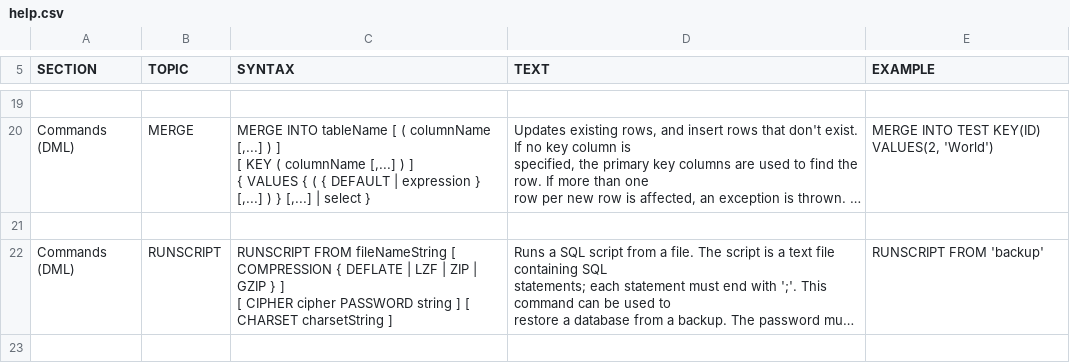
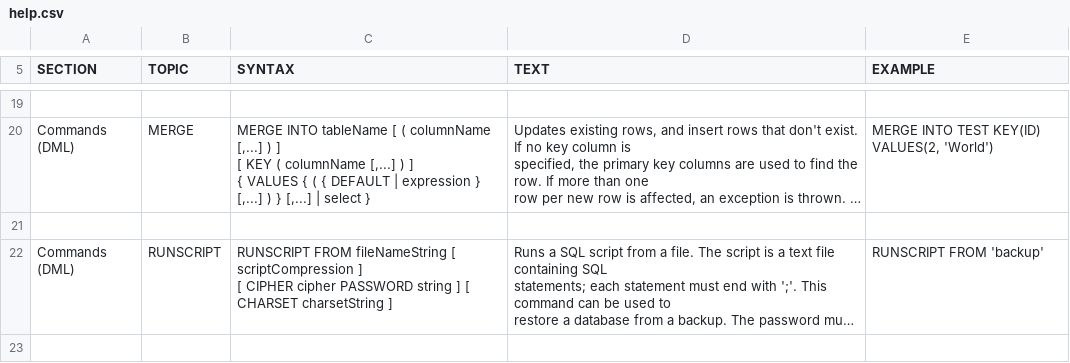
Before and after one commit to coderplay/h2-bitmap, a CSV file: h2/src/docsrc/help/help.csv, drawn as a sheet; only a part is shown, gaps mark what is left out; long unchanged cells end in …; ↵ is a line break in a cell; the diff covers the shown part only; the diff names each change by its address in the sheet, - before the commit and + after, or states it on an @@ line.

Commit message:
Documentation.

```diff
--- a/h2/src/docsrc/help/help.csv
+++ b/h2/src/docsrc/help/help.csv
-C22 (SYNTAX): …fileNameString [ COMPRESSION { DEFLATE | LZF | ZIP | GZIP } ] ↵ […
+C22 (SYNTAX): …fileNameString [ scriptCompression ] ↵ […
```
Also changed, not shown: 2 added rows and 2 edited cells elsewhere in this file.
